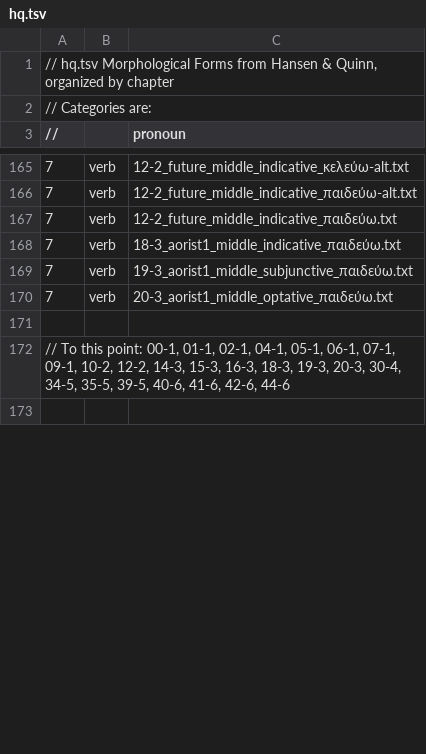
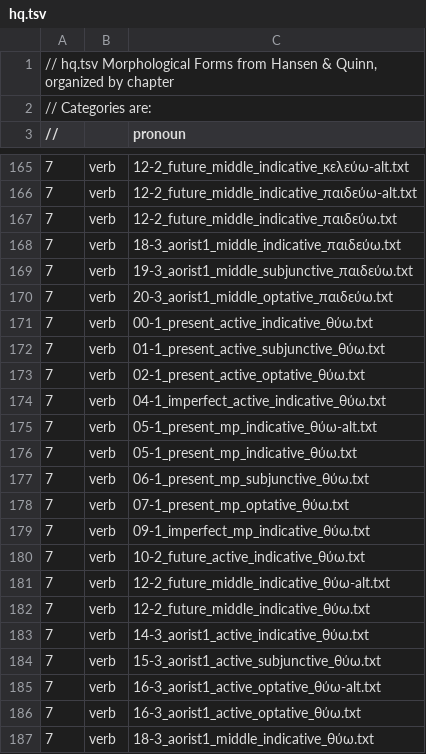
Before and after one commit to Eumaeus/Donafer, a TSV file: data/morphology/chapters/hq.tsv, drawn as a sheet; only a part is shown, gaps mark what is left out; the shorter side is filled out with more unchanged rows; the diff covers the shown part only; the diff names each change by its address in the sheet, - before the commit and + after, or states it on an @@ line.

Commit message:
Add various morphological forms for the verb θύω, including present, future, aorist, and perfect tenses

```diff
--- a/data/morphology/chapters/hq.tsv
+++ b/data/morphology/chapters/hq.tsv
+row 171: 7 | verb | 00-1_present_active_indicative_θύω.txt
+row 172: 7 | verb | 01-1_present_active_subjunctive_θύω.txt
+row 173: 7 | verb | 02-1_present_active_optative_θύω.txt
+row 174: 7 | verb | 04-1_imperfect_active_indicative_θύω.txt
+row 175: 7 | verb | 05-1_present_mp_indicative_θύω-alt.txt
+row 176: 7 | verb | 05-1_present_mp_indicative_θύω.txt
+row 177: 7 | verb | 06-1_present_mp_subjunctive_θύω.txt
+row 178: 7 | verb | 07-1_present_mp_optative_θύω.txt
+row 179: 7 | verb | 09-1_imperfect_mp_indicative_θύω.txt
+row 180: 7 | verb | 10-2_future_active_indicative_θύω.txt
+row 181: 7 | verb | 12-2_future_middle_indicative_θύω-alt.txt
+row 182: 7 | verb | 12-2_future_middle_indicative_θύω.txt
+row 183: 7 | verb | 14-3_aorist1_active_indicative_θύω.txt
+row 184: 7 | verb | 15-3_aorist1_active_subjunctive_θύω.txt
+row 185: 7 | verb | 16-3_aorist1_active_optative_θύω-alt.txt
+row 186: 7 | verb | 16-3_aorist1_active_optative_θύω.txt
+row 187: 7 | verb | 18-3_aorist1_middle_indicative_θύω.txt
```
Also changed, not shown: 20 added rows and 1 edited cell elsewhere in this file.
